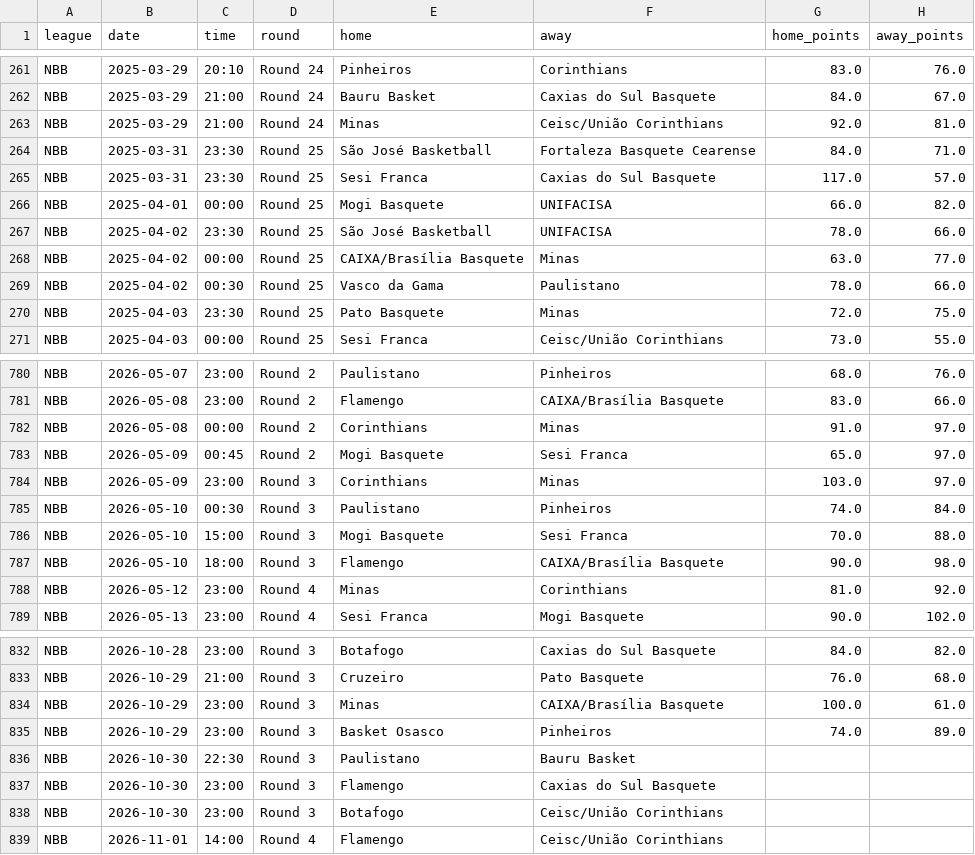
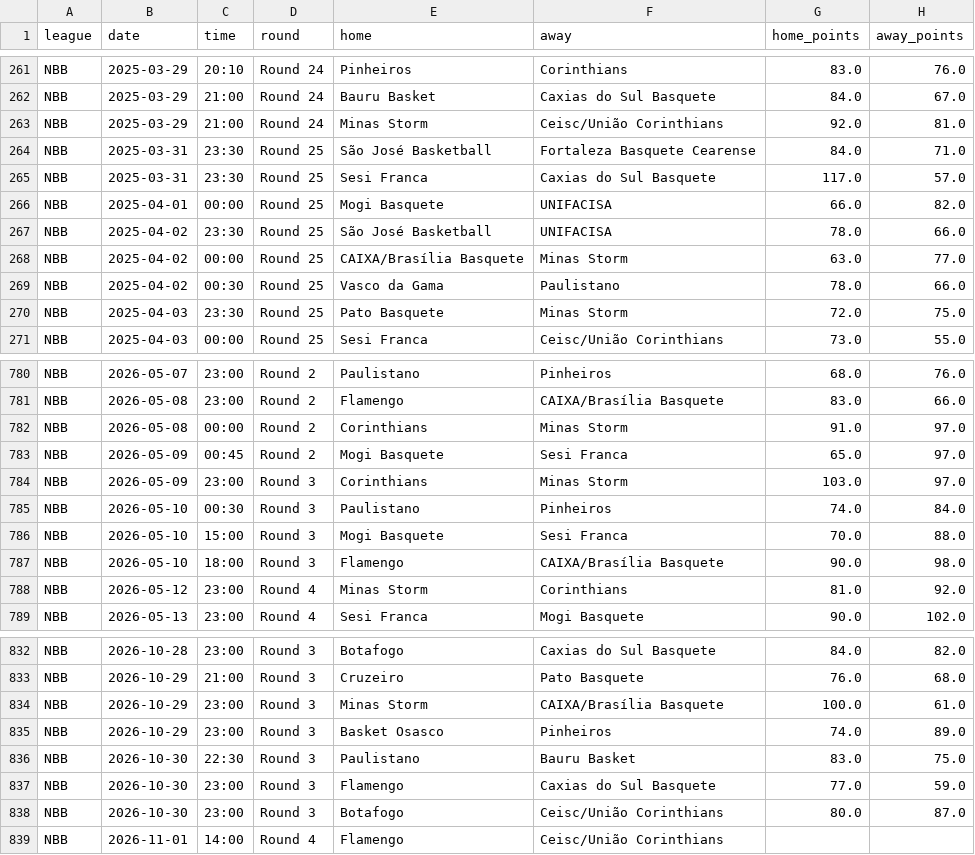
Before and after one commit to Goncalo-Silva-Dev/BotPredicts, a CSV file: NBB.csv, drawn as a sheet; only a part is shown, gaps mark what is left out; the diff covers the shown part only.

```diff
--- a/NBB.csv
+++ b/NBB.csv
@@ -262,3 +262,3 @@ NBB,2025-03-29,20:10,Round 24,Pinheiros,Corinthians,83.0,76.0
 NBB,2025-03-29,21:00,Round 24,Bauru Basket,Caxias do Sul Basquete,84.0,67.0
-NBB,2025-03-29,21:00,Round 24,Minas,Ceisc/União Corinthians,92.0,81.0
+NBB,2025-03-29,21:00,Round 24,Minas Storm,Ceisc/União Corinthians,92.0,81.0
 NBB,2025-03-31,23:30,Round 25,São José Basketball,Fortaleza Basquete Cearense,84.0,71.0
@@ -267,5 +267,5 @@ NBB,2025-04-01,00:00,Round 25,Mogi Basquete,UNIFACISA,66.0,82.0
 NBB,2025-04-02,23:30,Round 25,São José Basketball,UNIFACISA,78.0,66.0
-NBB,2025-04-02,00:00,Round 25,CAIXA/Brasília Basquete,Minas,63.0,77.0
+NBB,2025-04-02,00:00,Round 25,CAIXA/Brasília Basquete,Minas Storm,63.0,77.0
 NBB,2025-04-02,00:30,Round 25,Vasco da Gama,Paulistano,78.0,66.0
-NBB,2025-04-03,23:30,Round 25,Pato Basquete,Minas,72.0,75.0
+NBB,2025-04-03,23:30,Round 25,Pato Basquete,Minas Storm,72.0,75.0
 NBB,2025-04-03,00:00,Round 25,Sesi Franca,Ceisc/União Corinthians,73.0,55.0
@@ -781,5 +781,5 @@ NBB,2026-05-07,23:00,Round 2,Paulistano,Pinheiros,68.0,76.0
 NBB,2026-05-08,23:00,Round 2,Flamengo,CAIXA/Brasília Basquete,83.0,66.0
-NBB,2026-05-08,00:00,Round 2,Corinthians,Minas,91.0,97.0
+NBB,2026-05-08,00:00,Round 2,Corinthians,Minas Storm,91.0,97.0
 NBB,2026-05-09,00:45,Round 2,Mogi Basquete,Sesi Franca,65.0,97.0
-NBB,2026-05-09,23:00,Round 3,Corinthians,Minas,103.0,97.0
+NBB,2026-05-09,23:00,Round 3,Corinthians,Minas Storm,103.0,97.0
 NBB,2026-05-10,00:30,Round 3,Paulistano,Pinheiros,74.0,84.0
@@ -787,3 +787,3 @@ NBB,2026-05-10,15:00,Round 3,Mogi Basquete,Sesi Franca,70.0,88.0
 NBB,2026-05-10,18:00,Round 3,Flamengo,CAIXA/Brasília Basquete,90.0,98.0
-NBB,2026-05-12,23:00,Round 4,Minas,Corinthians,81.0,92.0
+NBB,2026-05-12,23:00,Round 4,Minas Storm,Corinthians,81.0,92.0
 NBB,2026-05-13,23:00,Round 4,Sesi Franca,Mogi Basquete,90.0,102.0
@@ -833,7 +833,7 @@ NBB,2026-10-28,23:00,Round 3,Botafogo,Caxias do Sul Basquete,84.0,82.0
 NBB,2026-10-29,21:00,Round 3,Cruzeiro,Pato Basquete,76.0,68.0
-NBB,2026-10-29,23:00,Round 3,Minas,CAIXA/Brasília Basquete,100.0,61.0
+NBB,2026-10-29,23:00,Round 3,Minas Storm,CAIXA/Brasília Basquete,100.0,61.0
 NBB,2026-10-29,23:00,Round 3,Basket Osasco,Pinheiros,74.0,89.0
-NBB,2026-10-30,22:30,Round 3,Paulistano,Bauru Basket,,
-NBB,2026-10-30,23:00,Round 3,Flamengo,Caxias do Sul Basquete,,
-NBB,2026-10-30,23:00,Round 3,Botafogo,Ceisc/União Corinthians,,
+NBB,2026-10-30,22:30,Round 3,Paulistano,Bauru Basket,83.0,75.0
+NBB,2026-10-30,23:00,Round 3,Flamengo,Caxias do Sul Basquete,77.0,59.0
+NBB,2026-10-30,23:00,Round 3,Botafogo,Ceisc/União Corinthians,80.0,87.0
 NBB,2026-11-01,14:00,Round 4,Flamengo,Ceisc/União Corinthians,,
```
Also changed, not shown: 106 edited cells elsewhere in this file, LNB.csv.
